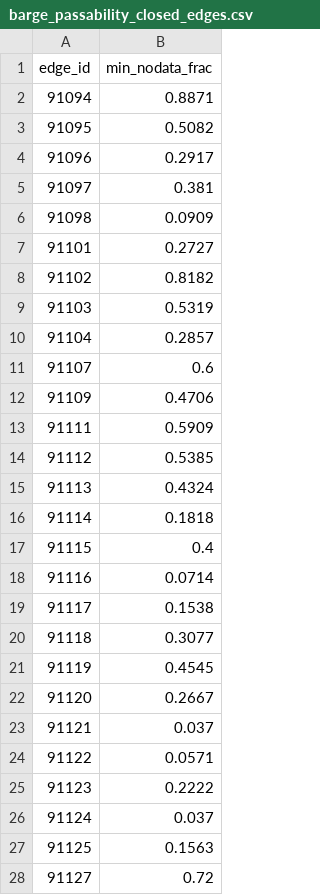
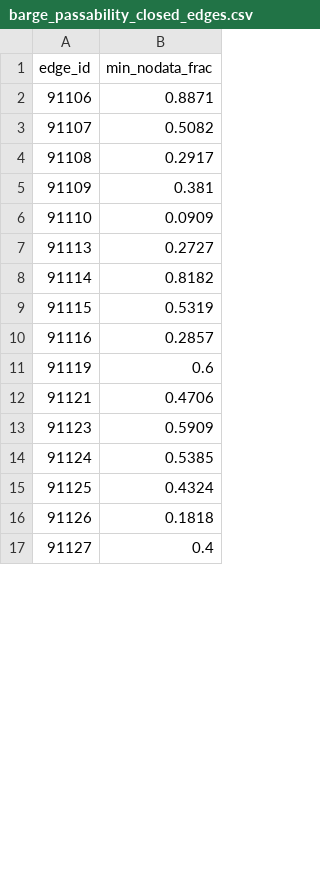
Before and after one commit to jccheesman/alaska-fuel-spatial-network, a CSV file: outputs/tables/barge_passability_closed_edges.csv, drawn as a sheet; only a part is shown; the diff covers the shown part only.

```diff
--- a/outputs/tables/barge_passability_closed_edges.csv
+++ b/outputs/tables/barge_passability_closed_edges.csv
@@ -1,28 +1,17 @@
 edge_id,min_nodata_frac
-91094,0.8871
-91095,0.5082
-91096,0.2917
-91097,0.381
-91098,0.0909
-91101,0.2727
-91102,0.8182
-91103,0.5319
-91104,0.2857
-91107,0.6
-91109,0.4706
-91111,0.5909
-91112,0.5385
-91113,0.4324
-91114,0.1818
-91115,0.4
-91116,0.0714
-91117,0.1538
-91118,0.3077
-91119,0.4545
-91120,0.2667
-91121,0.037
-91122,0.0571
-91123,0.2222
-91124,0.037
-91125,0.1563
-91127,0.72
+91106,0.8871
+91107,0.5082
+91108,0.2917
+91109,0.381
+91110,0.0909
+91113,0.2727
+91114,0.8182
+91115,0.5319
+91116,0.2857
+91119,0.6
+91121,0.4706
+91123,0.5909
+91124,0.5385
+91125,0.4324
+91126,0.1818
+91127,0.4
```
Also changed, not shown: 11 added rows and 10 edited cells elsewhere in this file, final_network/hub_members.csv, final_network/hub_snaps.csv, 8 other files.
